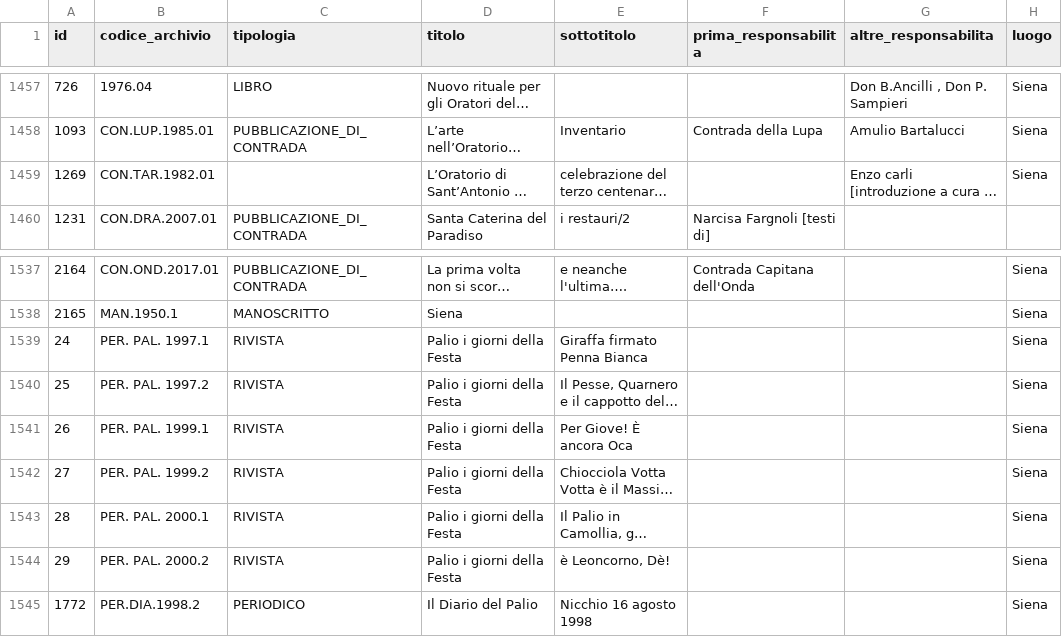
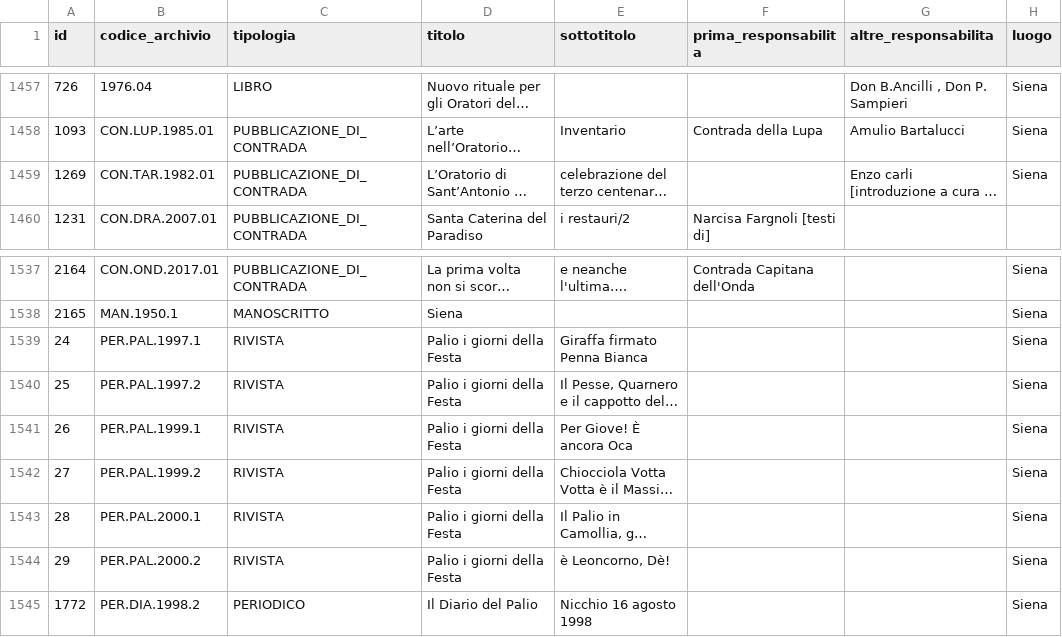
Before and after one commit to matteosan1/archivio, a CSV file: solr/biblioteca.csv, drawn as a sheet; only a part is shown, gaps mark what is left out; long unchanged cells end in …; the diff covers the shown part only; the diff names each change by its address in the sheet, - before the commit and + after, or states it on an @@ line.

Commit message:
[UPD] Fix add user, update image, add image to update book, autocomputation of codice_archivio

```diff
--- a/solr/biblioteca.csv
+++ b/solr/biblioteca.csv
-C1459 (tipologia): (empty)
+C1459 (tipologia): PUBBLICAZIONE_DI_CONTRADA
-B1539 (codice_archivio): PER. PAL. 1997.1
+B1539 (codice_archivio): PER.PAL.1997.1
-B1540 (codice_archivio): PER. PAL. 1997.2
+B1540 (codice_archivio): PER.PAL.1997.2
-B1541 (codice_archivio): PER. PAL. 1999.1
+B1541 (codice_archivio): PER.PAL.1999.1
-B1542 (codice_archivio): PER. PAL. 1999.2
+B1542 (codice_archivio): PER.PAL.1999.2
-B1543 (codice_archivio): PER. PAL. 2000.1
+B1543 (codice_archivio): PER.PAL.2000.1
-B1544 (codice_archivio): PER. PAL. 2000.2
+B1544 (codice_archivio): PER.PAL.2000.2
```
Also changed, not shown: 24 edited cells elsewhere in this file, 12 other files.
